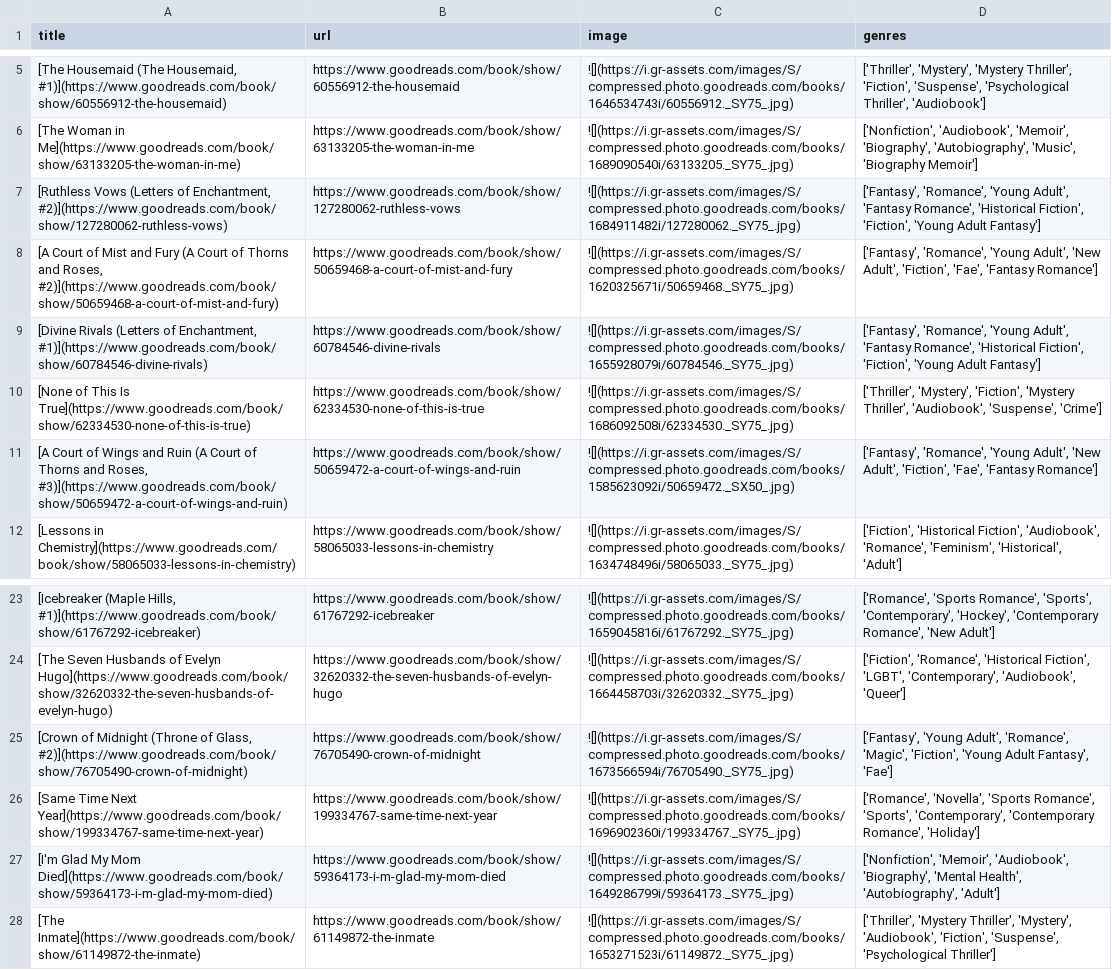
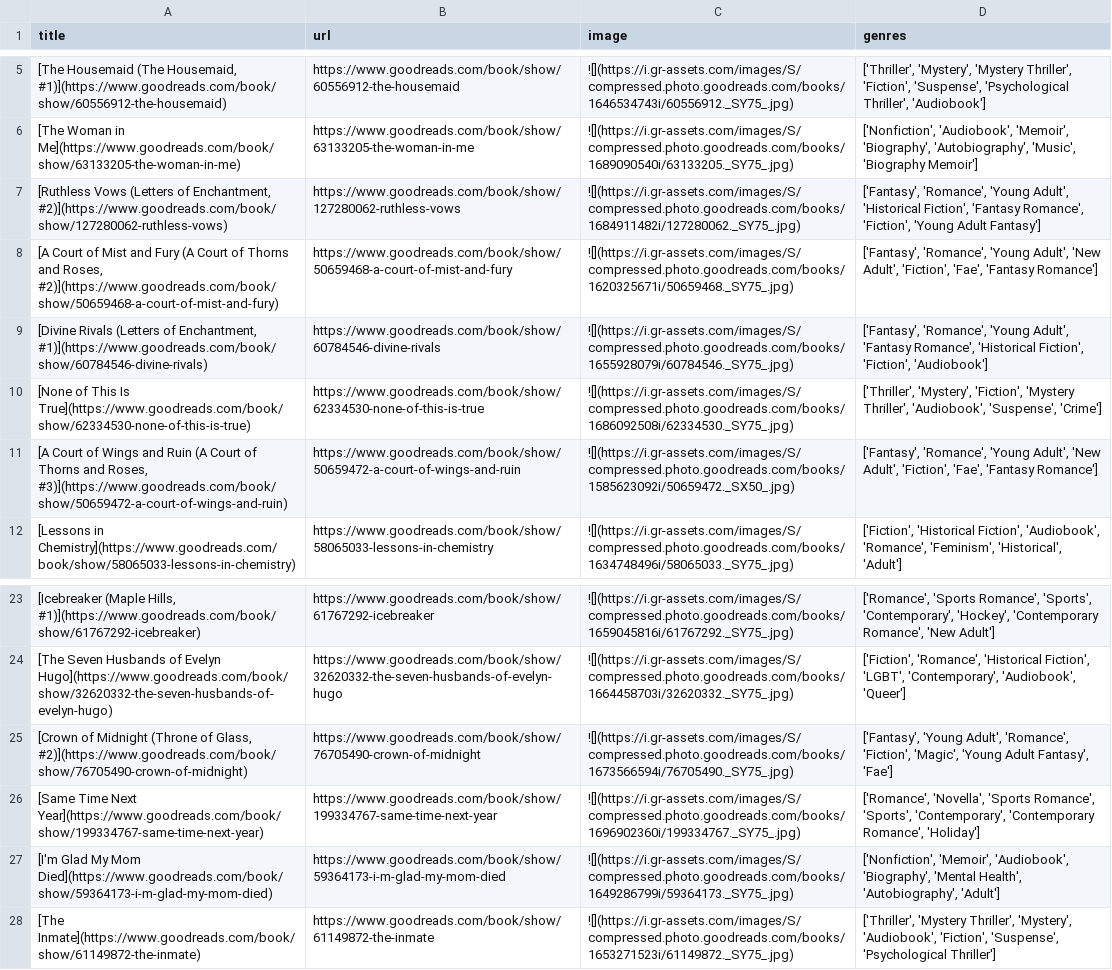
Before and after one commit to meghnadbose/Goodreads_Auto-updating_Website_Project, a CSV file: books_details.csv, drawn as a sheet; only a part is shown, gaps mark what is left out.

```diff
--- a/books_details.csv
+++ b/books_details.csv
@@ -6,5 +6,5 @@ title,url,image,genres
 [The Woman in Me](https://www.goodreads.com/book/show/63133205-the-woman-in-me),https://www.goodreads.com/book/show/63133205-the-woman-in-me,![](https://i.gr-assets.com/images/S/compressed.photo.goodreads.com/books/1689090540i/63133205._SY75_.jpg),"['Nonfiction', 'Audiobook', 'Memoir', 'Biography', 'Autobiography', 'Music', 'Biography Memoir']"
-"[Ruthless Vows (Letters of Enchantment, #2)](https://www.goodreads.com/book/show/127280062-ruthless-vows)",https://www.goodreads.com/book/show/127280062-ruthless-vows,![](https://i.gr-assets.com/images/S/compressed.photo.goodreads.com/books/1684911482i/127280062._SY75_.jpg),"['Fantasy', 'Romance', 'Young Adult', 'Fantasy Romance', 'Historical Fiction', 'Fiction', 'Young Adult Fantasy']"
+"[Ruthless Vows (Letters of Enchantment, #2)](https://www.goodreads.com/book/show/127280062-ruthless-vows)",https://www.goodreads.com/book/show/127280062-ruthless-vows,![](https://i.gr-assets.com/images/S/compressed.photo.goodreads.com/books/1684911482i/127280062._SY75_.jpg),"['Fantasy', 'Romance', 'Young Adult', 'Historical Fiction', 'Fantasy Romance', 'Fiction', 'Young Adult Fantasy']"
 "[A Court of Mist and Fury (A Court of Thorns and Roses, #2)](https://www.goodreads.com/book/show/50659468-a-court-of-mist-and-fury)",https://www.goodreads.com/book/show/50659468-a-court-of-mist-and-fury,![](https://i.gr-assets.com/images/S/compressed.photo.goodreads.com/books/1620325671i/50659468._SY75_.jpg),"['Fantasy', 'Romance', 'Young Adult', 'New Adult', 'Fiction', 'Fae', 'Fantasy Romance']"
-"[Divine Rivals (Letters of Enchantment, #1)](https://www.goodreads.com/book/show/60784546-divine-rivals)",https://www.goodreads.com/book/show/60784546-divine-rivals,![](https://i.gr-assets.com/images/S/compressed.photo.goodreads.com/books/1655928079i/60784546._SY75_.jpg),"['Fantasy', 'Romance', 'Young Adult', 'Fantasy Romance', 'Historical Fiction', 'Fiction', 'Young Adult Fantasy']"
+"[Divine Rivals (Letters of Enchantment, #1)](https://www.goodreads.com/book/show/60784546-divine-rivals)",https://www.goodreads.com/book/show/60784546-divine-rivals,![](https://i.gr-assets.com/images/S/compressed.photo.goodreads.com/books/1655928079i/60784546._SY75_.jpg),"['Fantasy', 'Romance', 'Young Adult', 'Fantasy Romance', 'Historical Fiction', 'Fiction', 'Audiobook']"
 [None of This Is True](https://www.goodreads.com/book/show/62334530-none-of-this-is-true),https://www.goodreads.com/book/show/62334530-none-of-this-is-true,![](https://i.gr-assets.com/images/S/compressed.photo.goodreads.com/books/1686092508i/62334530._SY75_.jpg),"['Thriller', 'Mystery', 'Fiction', 'Mystery Thriller', 'Audiobook', 'Suspense', 'Crime']"
@@ -24,3 +24,3 @@ title,url,image,genres
 [The Seven Husbands of Evelyn Hugo](https://www.goodreads.com/book/show/32620332-the-seven-husbands-of-evelyn-hugo),https://www.goodreads.com/book/show/32620332-the-seven-husbands-of-evelyn-hugo,![](https://i.gr-assets.com/images/S/compressed.photo.goodreads.com/books/1664458703i/32620332._SY75_.jpg),"['Fiction', 'Romance', 'Historical Fiction', 'LGBT', 'Contemporary', 'Audiobook', 'Queer']"
-"[Crown of Midnight (Throne of Glass, #2)](https://www.goodreads.com/book/show/76705490-crown-of-midnight)",https://www.goodreads.com/book/show/76705490-crown-of-midnight,![](https://i.gr-assets.com/images/S/compressed.photo.goodreads.com/books/1673566594i/76705490._SY75_.jpg),"['Fantasy', 'Young Adult', 'Romance', 'Magic', 'Fiction', 'Young Adult Fantasy', 'Fae']"
+"[Crown of Midnight (Throne of Glass, #2)](https://www.goodreads.com/book/show/76705490-crown-of-midnight)",https://www.goodreads.com/book/show/76705490-crown-of-midnight,![](https://i.gr-assets.com/images/S/compressed.photo.goodreads.com/books/1673566594i/76705490._SY75_.jpg),"['Fantasy', 'Young Adult', 'Romance', 'Fiction', 'Magic', 'Young Adult Fantasy', 'Fae']"
 [Same Time Next Year](https://www.goodreads.com/book/show/199334767-same-time-next-year),https://www.goodreads.com/book/show/199334767-same-time-next-year,![](https://i.gr-assets.com/images/S/compressed.photo.goodreads.com/books/1696902360i/199334767._SY75_.jpg),"['Romance', 'Novella', 'Sports Romance', 'Sports', 'Contemporary', 'Contemporary Romance', 'Holiday']"
```
